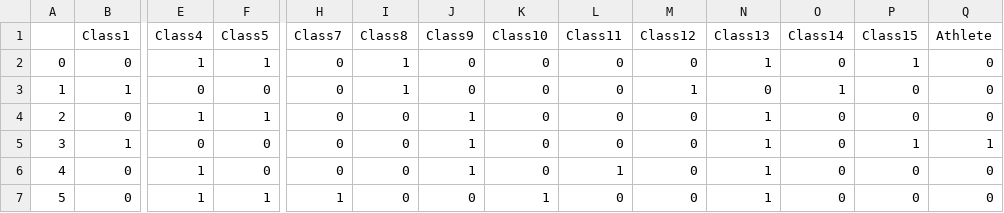
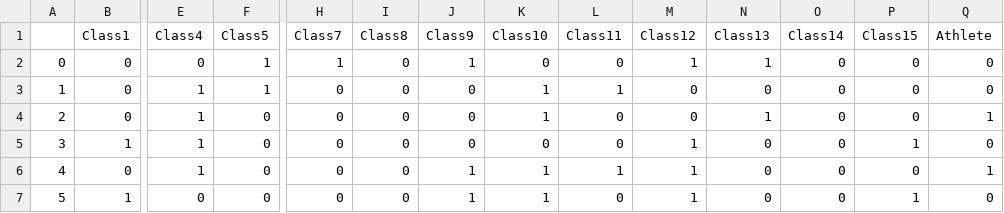
Before and after one commit to DevinWaz/OptProject, a CSV file: Data/Complex/25/25studentClasses.csv, drawn as a sheet; only a part is shown, gaps mark what is left out; the diff covers the shown part only; the diff names each change by its address in the sheet, - before the commit and + after, or states it on an @@ line.

```diff
--- a/Data/Complex/25/25studentClasses.csv
+++ b/Data/Complex/25/25studentClasses.csv
-E2 (Class4): 1
+E2 (Class4): 0
-H2 (Class7): 0
+H2 (Class7): 1
-I2:I3 (Class8): 1
+I2:I3 (Class8): 0
-J2 (Class9): 0
+J2 (Class9): 1
-M2 (Class12): 0
+M2 (Class12): 1
-P2 (Class15): 1
+P2 (Class15): 0
-B3 (Class1): 1
+B3 (Class1): 0
-E3 (Class4): 0
+E3 (Class4): 1
-F3 (Class5): 0
+F3 (Class5): 1
-K3:K4 (Class10): 0
+K3:K4 (Class10): 1
-L3 (Class11): 0
+L3 (Class11): 1
-M3 (Class12): 1
+M3 (Class12): 0
-O3 (Class14): 1
+O3 (Class14): 0
-F4 (Class5): 1
+F4 (Class5): 0
-J4:J5 (Class9): 1
+J4:J5 (Class9): 0
-Q4 (Athlete): 0
+Q4 (Athlete): 1
-E5 (Class4): 0
+E5 (Class4): 1
-M5:M7 (Class12): 0
+M5:M7 (Class12): 1
-N5:N7 (Class13): 1
+N5:N7 (Class13): 0
-Q5 (Athlete): 1
+Q5 (Athlete): 0
-K6 (Class10): 0
+K6 (Class10): 1
-Q6 (Athlete): 0
+Q6 (Athlete): 1
-B7 (Class1): 0
+B7 (Class1): 1
-E7 (Class4): 1
+E7 (Class4): 0
-F7 (Class5): 1
+F7 (Class5): 0
-H7 (Class7): 1
+H7 (Class7): 0
-J7 (Class9): 0
+J7 (Class9): 1
-P7 (Class15): 0
+P7 (Class15): 1
```
Also changed, not shown: 159 edited cells elsewhere in this file, Data/Complex/25/25classPeriods.csv, Data/Complex/25/25subjectClassrooms.csv, 21 other files.
